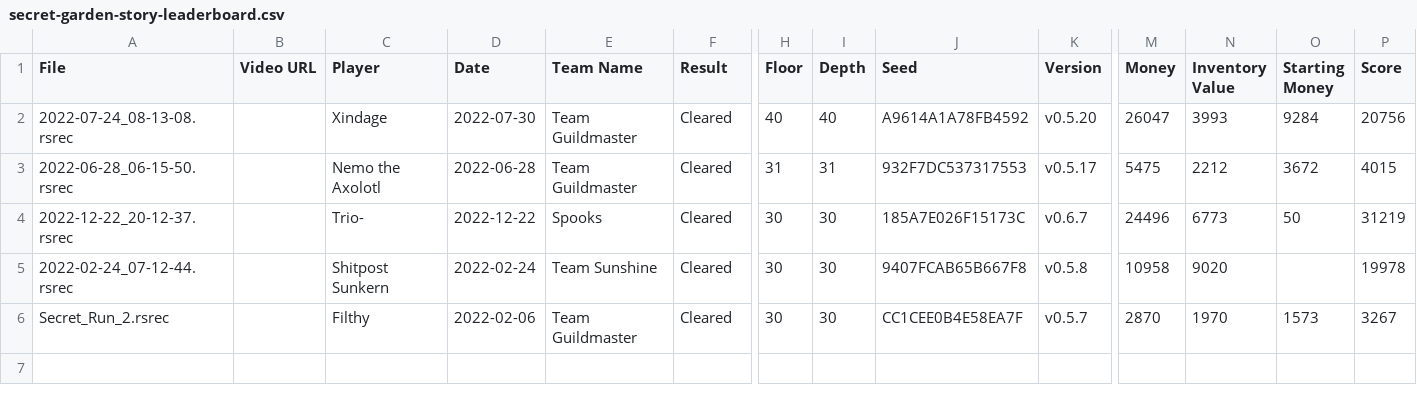
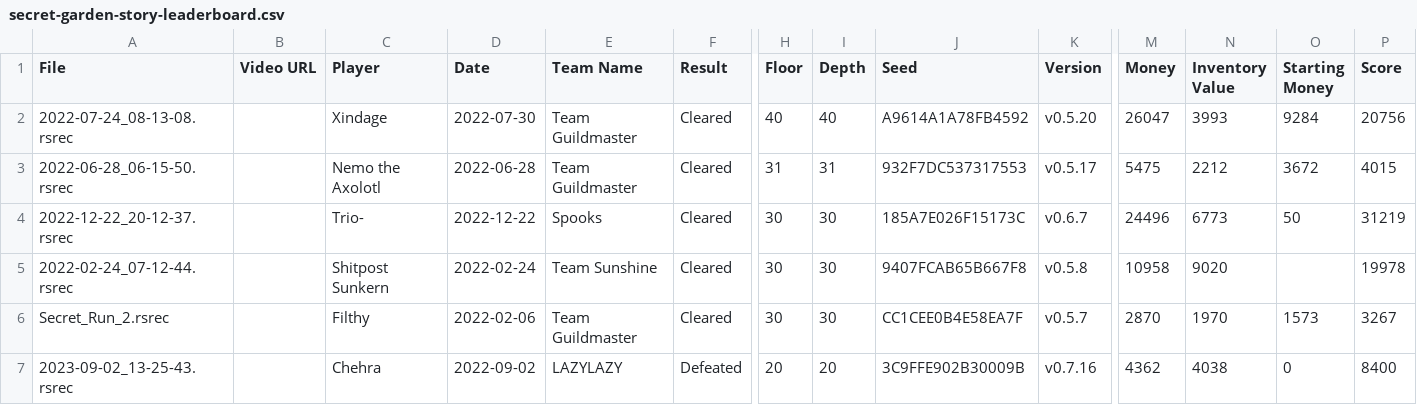
Before and after one commit to Shitpost-Sunkern/PMDO-Leaderboard, a CSV file: _data/secret-garden-story-leaderboard.csv, drawn as a sheet; only a part is shown, gaps mark what is left out; rows hold the shown columns only; the diff names each change by its address in the sheet, - before the commit and + after, or states it on an @@ line.

```diff
--- a/_data/secret-garden-story-leaderboard.csv
+++ b/_data/secret-garden-story-leaderboard.csv
+row 7: 2023-09-02_13-25-43.rsrec |  | Chehra | 2022-09-02 | LAZYLAZY | Defeated | 20 | 20 | 3C9FFE902B30009B | v0.7.16 | 4362 | 4038 | 0 | 8400
```
Also changed, not shown: _data/guildmaster-trail-story-leaderboard.csv, 6 other files.
